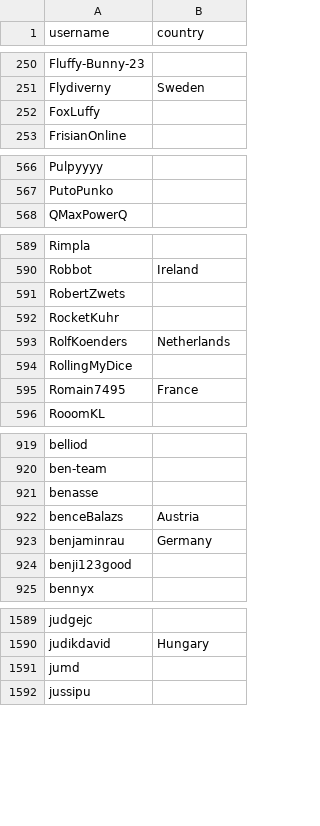
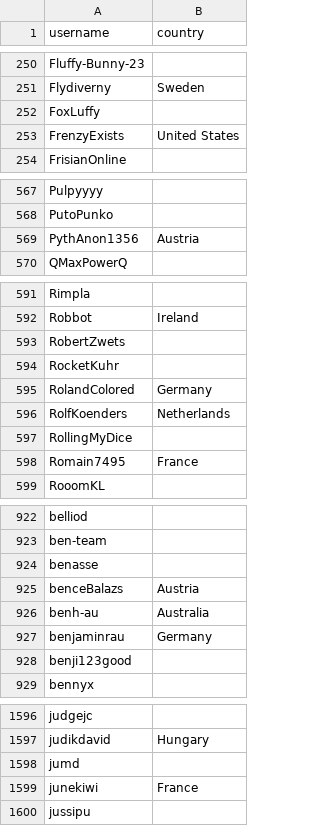
Before and after one commit to met67/alexbelgium-hassio-addons, a CSV file: .github/stargazer_countries.csv, drawn as a sheet; only a part is shown, gaps mark what is left out; the diff covers the shown part only.

```diff
--- a/.github/stargazer_countries.csv
+++ b/.github/stargazer_countries.csv
@@ -252,2 +252,3 @@ Flydiverny,Sweden
 FoxLuffy,
+FrenzyExists,United States
 FrisianOnline,
@@ -567,2 +568,3 @@ Pulpyyyy,
 PutoPunko,
+PythAnon1356,Austria
 QMaxPowerQ,
@@ -592,2 +594,3 @@ RobertZwets,
 RocketKuhr,
+RolandColored,Germany
 RolfKoenders,Netherlands
@@ -922,2 +925,3 @@ benasse,
 benceBalazs,Austria
+benh-au,Australia
 benjaminrau,Germany
@@ -1591,2 +1598,3 @@ judikdavid,Hungary
 jumd,
+junekiwi,France
 jussipu,
```
Also changed, not shown: 9 added rows elsewhere in this file, 1 other file.
